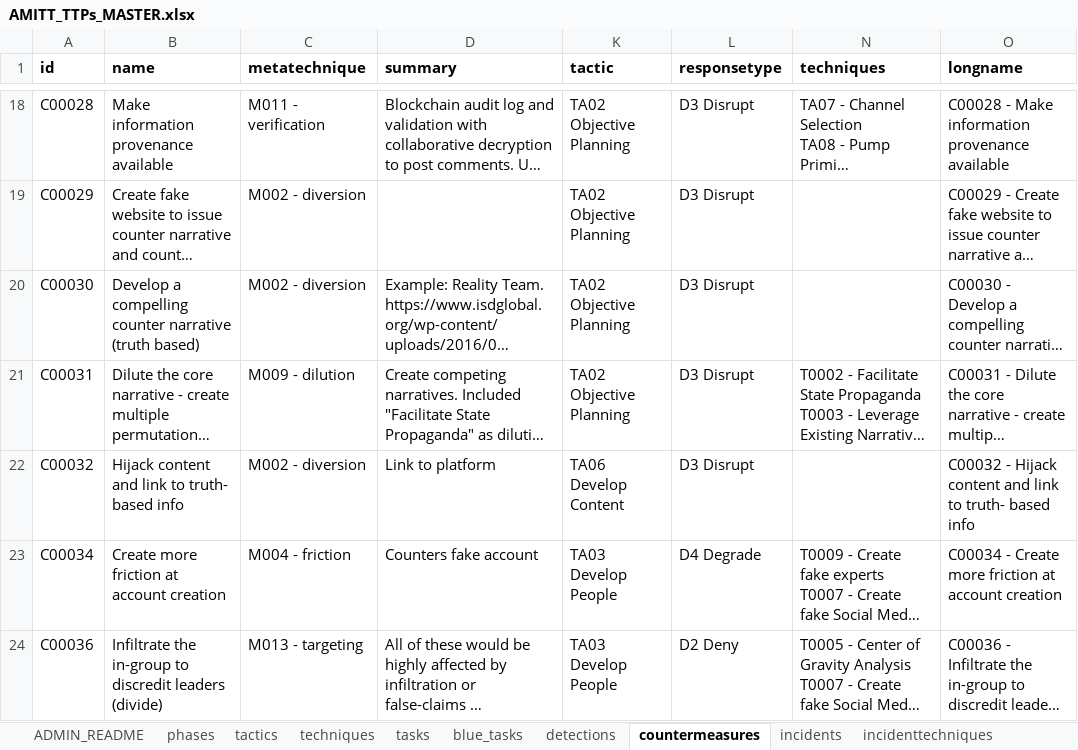
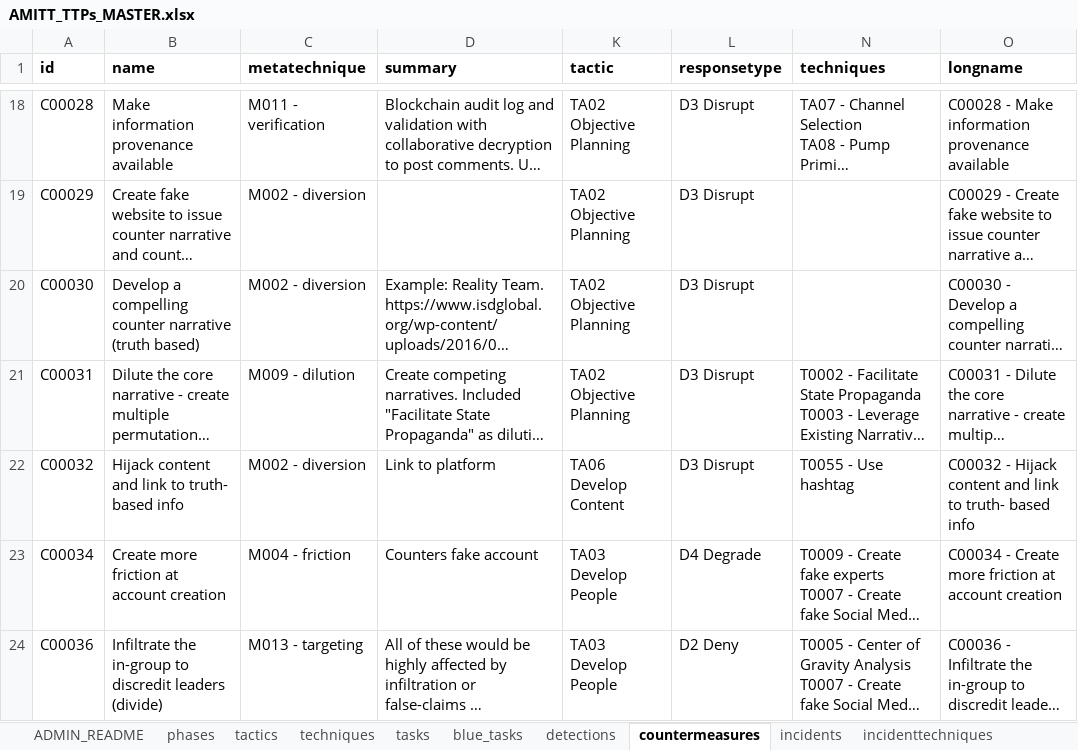
Before and after one commit to cogsec-collaborative/AMITT, an Excel workbook: AMITT_MASTER_DATA/AMITT_TTPs_MASTER.xlsx, sheet countermeasures, drawn as a sheet; only a part is shown, gaps mark what is left out; long unchanged cells end in …; values as stored, in another font and other column widths than the file's, no borders; charts and pictures not drawn; the diff names each change by its address in the sheet, - before the commit and + after, or states it on an @@ line.

Commit message:
chg: update countermeasures C00032

```diff
--- a/AMITT_MASTER_DATA/AMITT_TTPs_MASTER.xlsx (sheet countermeasures)
+++ b/AMITT_MASTER_DATA/AMITT_TTPs_MASTER.xlsx (sheet countermeasures)
-N22 (techniques): (empty)
+N22 (techniques): T0055 - Use hashtag
```
